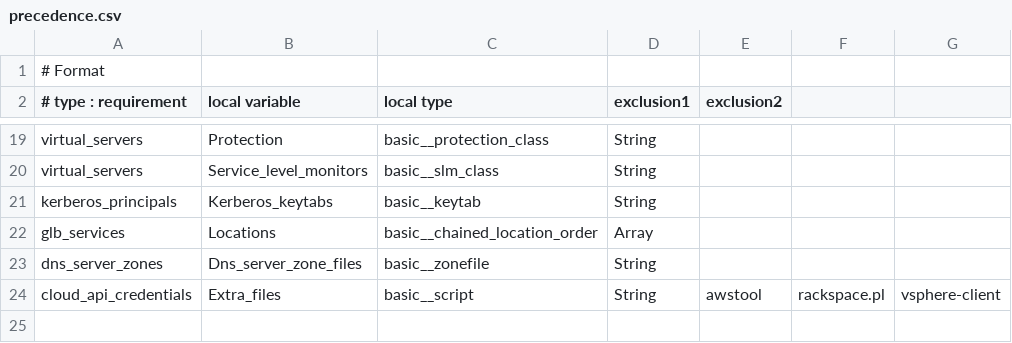
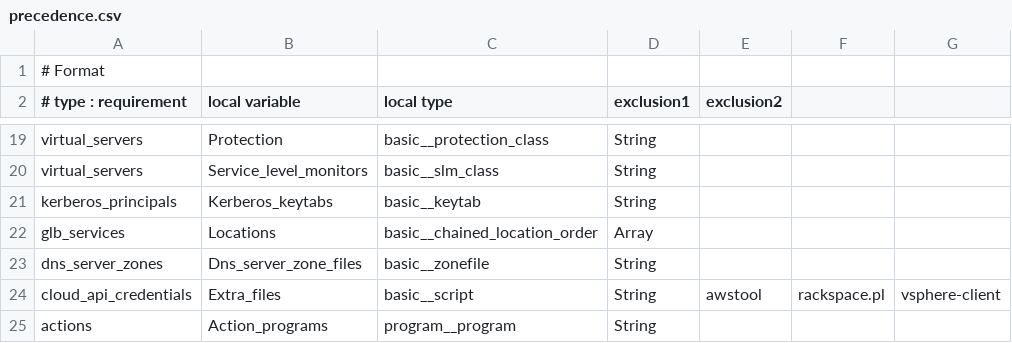
Before and after one commit to TuxInvader/Puppet-Brocade-vTM, a CSV file: lib/brocade/data/precedence.csv, drawn as a sheet; only a part is shown, gaps mark what is left out.

Commit message:
Create Action Programs before actions

```diff
--- a/lib/brocade/data/precedence.csv
+++ b/lib/brocade/data/precedence.csv
@@ -24 +24,2 @@ dns_server_zones,Dns_server_zone_files,basic__zonefile,String
 cloud_api_credentials,Extra_files,basic__script,String,awstool,rackspace.pl,vsphere-client
+actions,Action_programs,program__program,String
```
